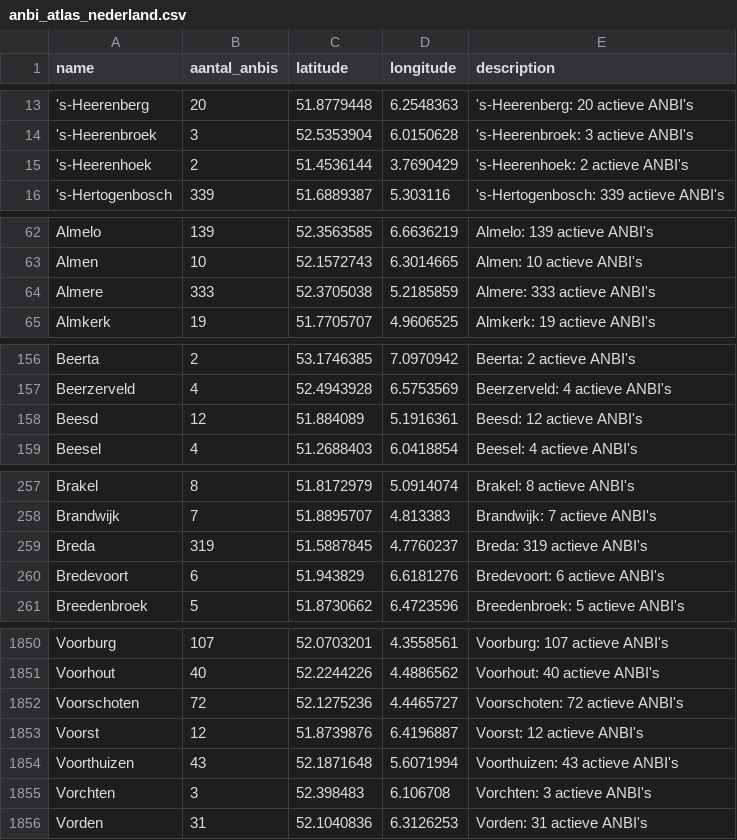
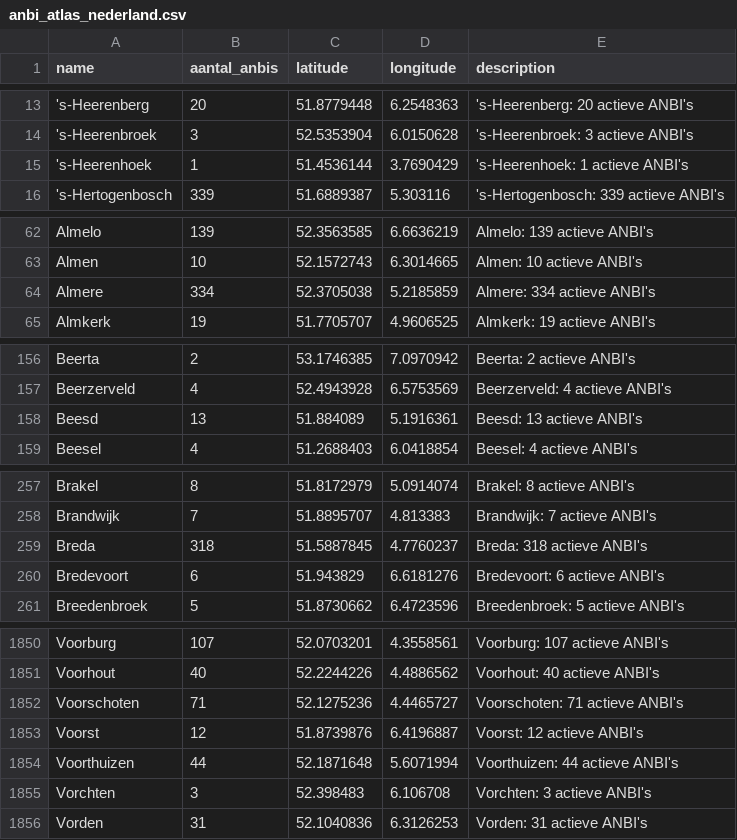
Before and after one commit to jordanvanbergen/anbi-atlas, a CSV file: anbi_atlas_nederland.csv, drawn as a sheet; only a part is shown, gaps mark what is left out; the diff covers the shown part only.

Commit message:
Weekly update 2026-10-07

```diff
--- a/anbi_atlas_nederland.csv
+++ b/anbi_atlas_nederland.csv
@@ -14,3 +14,3 @@ name,aantal_anbis,latitude,longitude,description
 's-Heerenbroek,3,52.5353904,6.0150628,'s-Heerenbroek: 3 actieve ANBI's
-'s-Heerenhoek,2,51.4536144,3.7690429,'s-Heerenhoek: 2 actieve ANBI's
+'s-Heerenhoek,1,51.4536144,3.7690429,'s-Heerenhoek: 1 actieve ANBI's
 's-Hertogenbosch,339,51.6889387,5.303116,'s-Hertogenbosch: 339 actieve ANBI's
@@ -63,3 +63,3 @@ Almelo,139,52.3563585,6.6636219,Almelo: 139 actieve ANBI's
 Almen,10,52.1572743,6.3014665,Almen: 10 actieve ANBI's
-Almere,333,52.3705038,5.2185859,Almere: 333 actieve ANBI's
+Almere,334,52.3705038,5.2185859,Almere: 334 actieve ANBI's
 Almkerk,19,51.7705707,4.9606525,Almkerk: 19 actieve ANBI's
@@ -157,3 +157,3 @@ Beerta,2,53.1746385,7.0970942,Beerta: 2 actieve ANBI's
 Beerzerveld,4,52.4943928,6.5753569,Beerzerveld: 4 actieve ANBI's
-Beesd,12,51.884089,5.1916361,Beesd: 12 actieve ANBI's
+Beesd,13,51.884089,5.1916361,Beesd: 13 actieve ANBI's
 Beesel,4,51.2688403,6.0418854,Beesel: 4 actieve ANBI's
@@ -258,3 +258,3 @@ Brakel,8,51.8172979,5.0914074,Brakel: 8 actieve ANBI's
 Brandwijk,7,51.8895707,4.813383,Brandwijk: 7 actieve ANBI's
-Breda,319,51.5887845,4.7760237,Breda: 319 actieve ANBI's
+Breda,318,51.5887845,4.7760237,Breda: 318 actieve ANBI's
 Bredevoort,6,51.943829,6.6181276,Bredevoort: 6 actieve ANBI's
@@ -1851,5 +1851,5 @@ Voorburg,107,52.0703201,4.3558561,Voorburg: 107 actieve ANBI's
 Voorhout,40,52.2244226,4.4886562,Voorhout: 40 actieve ANBI's
-Voorschoten,72,52.1275236,4.4465727,Voorschoten: 72 actieve ANBI's
+Voorschoten,71,52.1275236,4.4465727,Voorschoten: 71 actieve ANBI's
 Voorst,12,51.8739876,6.4196887,Voorst: 12 actieve ANBI's
-Voorthuizen,43,52.1871648,5.6071994,Voorthuizen: 43 actieve ANBI's
+Voorthuizen,44,52.1871648,5.6071994,Voorthuizen: 44 actieve ANBI's
 Vorchten,3,52.398483,6.106708,Vorchten: 3 actieve ANBI's
```
Also changed, not shown: 1 added row, 1 removed row and 64 edited cells elsewhere in this file.
